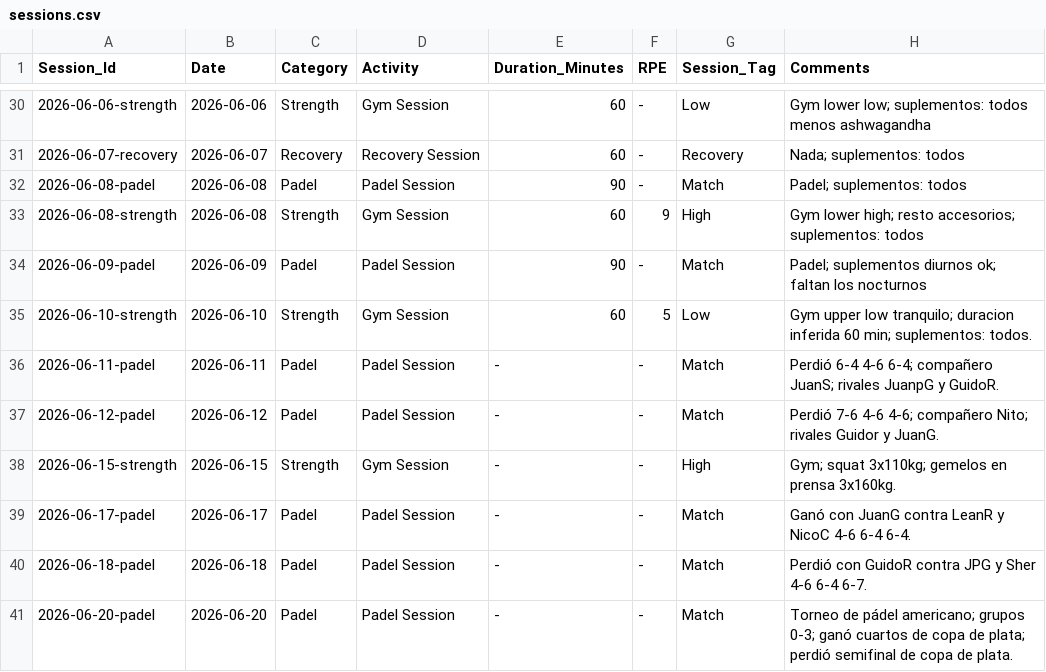
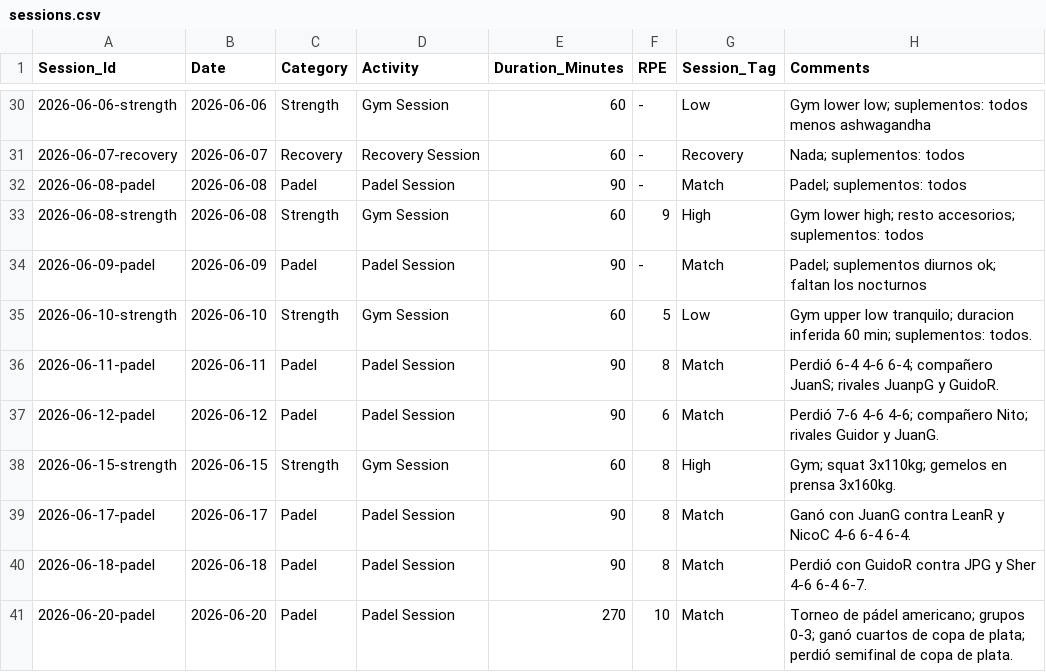
Before and after one commit to gerh1992/health, a CSV file: performance/data/sessions.csv, drawn as a sheet; only a part is shown, gaps mark what is left out.

Commit message:
data: populate missing RPEs, durations, and volume details in sessions and fitness metrics

```diff
--- a/performance/data/sessions.csv
+++ b/performance/data/sessions.csv
@@ -35,7 +35,7 @@ Session_Id,Date,Category,Activity,Duration_Minutes,RPE,Session_Tag,Comments
 2026-06-10-strength,2026-06-10,Strength,Gym Session,60,5,Low,Gym upper low tranquilo; duracion inferida 60 min; suplementos: todos.
-2026-06-11-padel,2026-06-11,Padel,Padel Session,-,-,Match,Perdió 6-4 4-6 6-4; compañero JuanS; rivales JuanpG y GuidoR.
-2026-06-12-padel,2026-06-12,Padel,Padel Session,-,-,Match,Perdió 7-6 4-6 4-6; compañero Nito; rivales Guidor y JuanG.
-2026-06-15-strength,2026-06-15,Strength,Gym Session,-,-,High,Gym; squat 3x110kg; gemelos en prensa 3x160kg.
-2026-06-17-padel,2026-06-17,Padel,Padel Session,-,-,Match,Ganó con JuanG contra LeanR y NicoC 4-6 6-4 6-4.
-2026-06-18-padel,2026-06-18,Padel,Padel Session,-,-,Match,Perdió con GuidoR contra JPG y Sher 4-6 6-4 6-7.
-2026-06-20-padel,2026-06-20,Padel,Padel Session,-,-,Match,Torneo de pádel americano; grupos 0-3; ganó cuartos de copa de plata; perdió semifinal de copa de plata.
+2026-06-11-padel,2026-06-11,Padel,Padel Session,90,8,Match,Perdió 6-4 4-6 6-4; compañero JuanS; rivales JuanpG y GuidoR.
+2026-06-12-padel,2026-06-12,Padel,Padel Session,90,6,Match,Perdió 7-6 4-6 4-6; compañero Nito; rivales Guidor y JuanG.
+2026-06-15-strength,2026-06-15,Strength,Gym Session,60,8,High,Gym; squat 3x110kg; gemelos en prensa 3x160kg.
+2026-06-17-padel,2026-06-17,Padel,Padel Session,90,8,Match,Ganó con JuanG contra LeanR y NicoC 4-6 6-4 6-4.
+2026-06-18-padel,2026-06-18,Padel,Padel Session,90,8,Match,Perdió con GuidoR contra JPG y Sher 4-6 6-4 6-7.
+2026-06-20-padel,2026-06-20,Padel,Padel Session,270,10,Match,Torneo de pádel americano; grupos 0-3; ganó cuartos de copa de plata; perdió semifinal de copa de plata.
```
Also changed, not shown: performance/data/fitness_metrics.csv.
